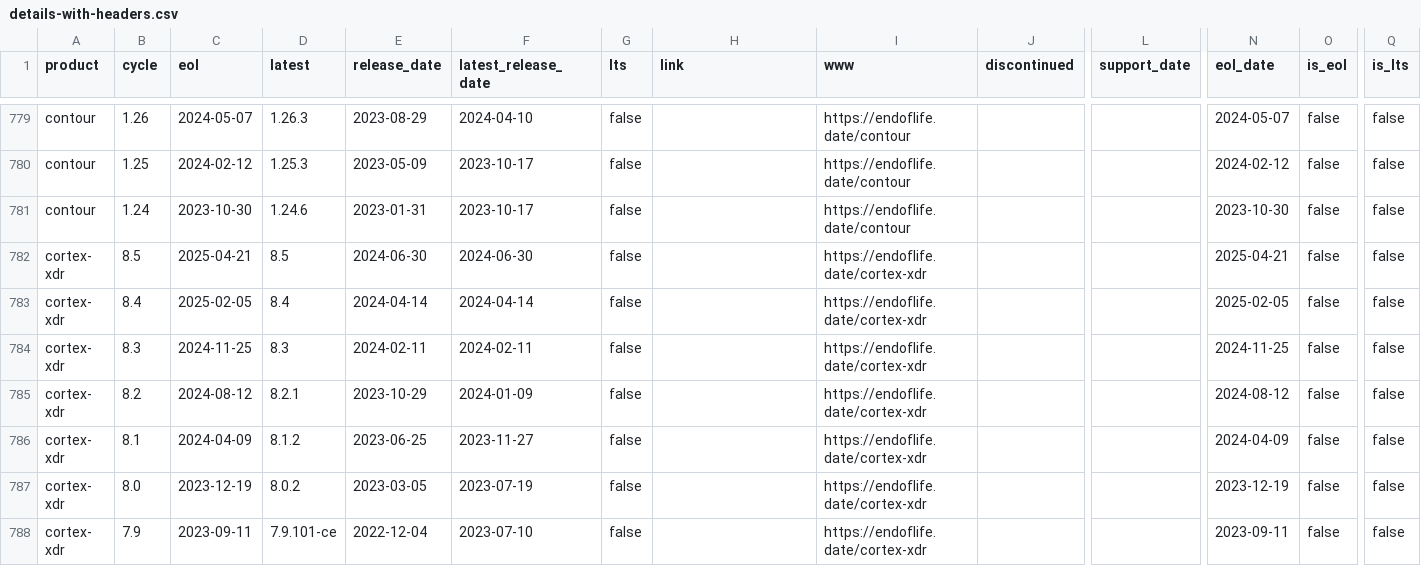
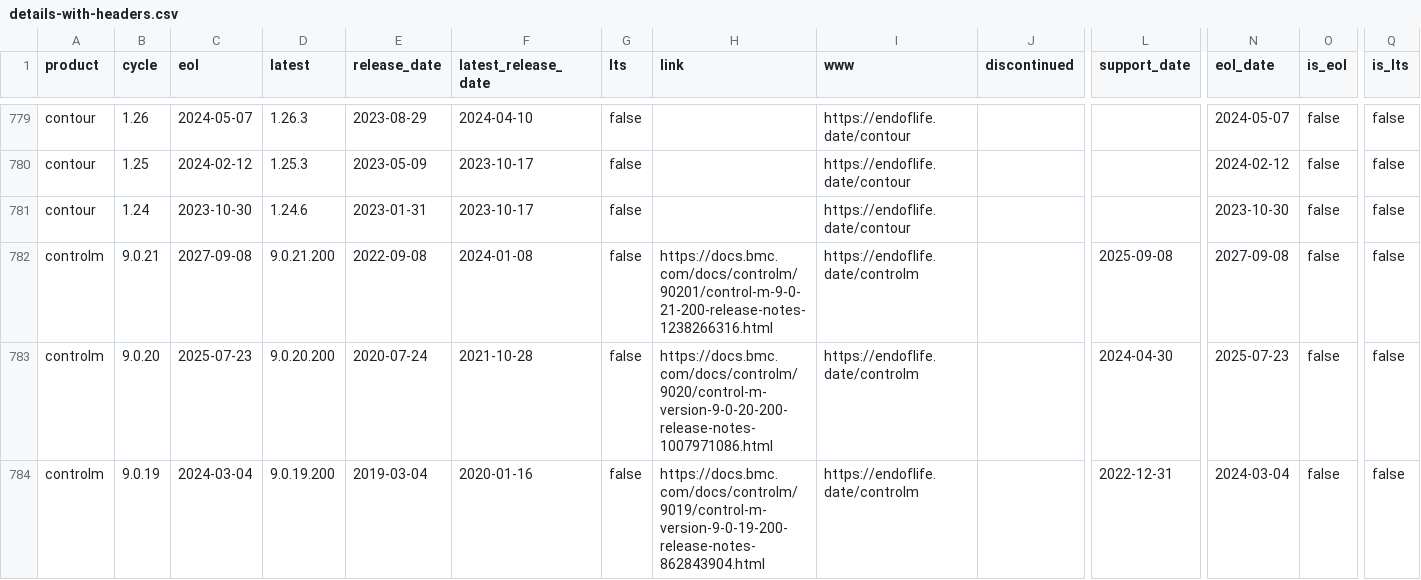
Before and after one commit to adriens/endoflife-date-snapshots, a CSV file: data/details-with-headers.csv, drawn as a sheet; only a part is shown, gaps mark what is left out; the shorter side is filled out with more unchanged rows; rows hold the shown columns only; the diff covers the shown part only; the diff names each change by its address in the sheet, - before the commit and + after, or states it on an @@ line.

Commit message:
💾 Daily kaggle update, cf #6

```diff
--- a/data/details-with-headers.csv
+++ b/data/details-with-headers.csv
+row 782: controlm | 9.0.21 | 2027-09-08 | 9.0.21.200 | 2022-09-08 | 2024-01-08 | false | https://docs.bmc.com/docs/controlm/90201/control-m-9-0-21-200-release-notes-1238266316.html | https://endoflife.date/controlm |  | 2025-09-08 | 2027-09-08 | false | false
+row 783: controlm | 9.0.20 | 2025-07-23 | 9.0.20.200 | 2020-07-24 | 2021-10-28 | false | https://docs.bmc.com/docs/controlm/9020/control-m-version-9-0-20-200-release-notes-1007971086.html | https://endoflife.date/controlm |  | 2024-04-30 | 2025-07-23 | false | false
+row 784: controlm | 9.0.19 | 2024-03-04 | 9.0.19.200 | 2019-03-04 | 2020-01-16 | false | https://docs.bmc.com/docs/controlm/9019/control-m-version-9-0-19-200-release-notes-862843904.html | https://endoflife.date/controlm |  | 2022-12-31 | 2024-03-04 | false | false
```
Also changed, not shown: 5 added rows elsewhere in this file.
